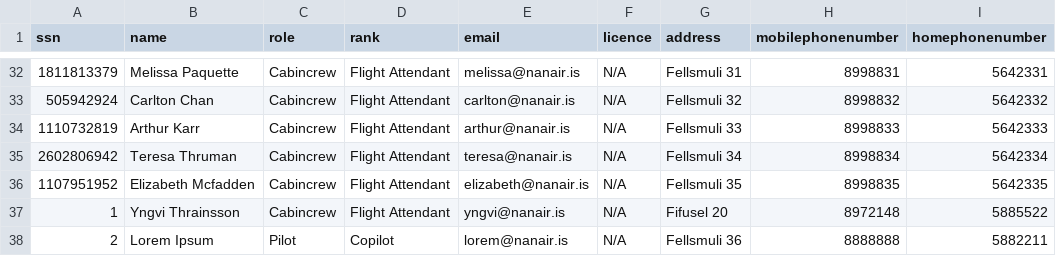
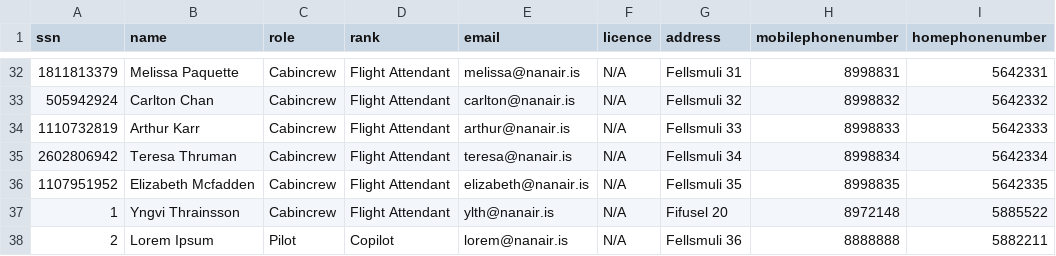
Before and after one commit to DonNinja/VLN-1, a CSV file: STUDENTDATA/Crew.csv, drawn as a sheet; only a part is shown, gaps mark what is left out.

```diff
--- a/STUDENTDATA/Crew.csv
+++ b/STUDENTDATA/Crew.csv
@@ -36,3 +36,3 @@ ssn,name,role,rank,email,licence,address,mobilephonenumber,homephonenumber
 1107951952,Elizabeth Mcfadden,Cabincrew,Flight Attendant,elizabeth@nanair.is,N/A,Fellsmuli 35,8998835,5642335
-1,Yngvi Thrainsson,Cabincrew,Flight Attendant,yngvi@nanair.is,N/A,Fifusel 20,8972148,5885522
+1,Yngvi Thrainsson,Cabincrew,Flight Attendant,ylth@nanair.is,N/A,Fifusel 20,8972148,5885522
 2,Lorem Ipsum,Pilot,Copilot,lorem@nanair.is,N/A,Fellsmuli 36,8888888,5882211
```
Also changed, not shown: 1 other file.
